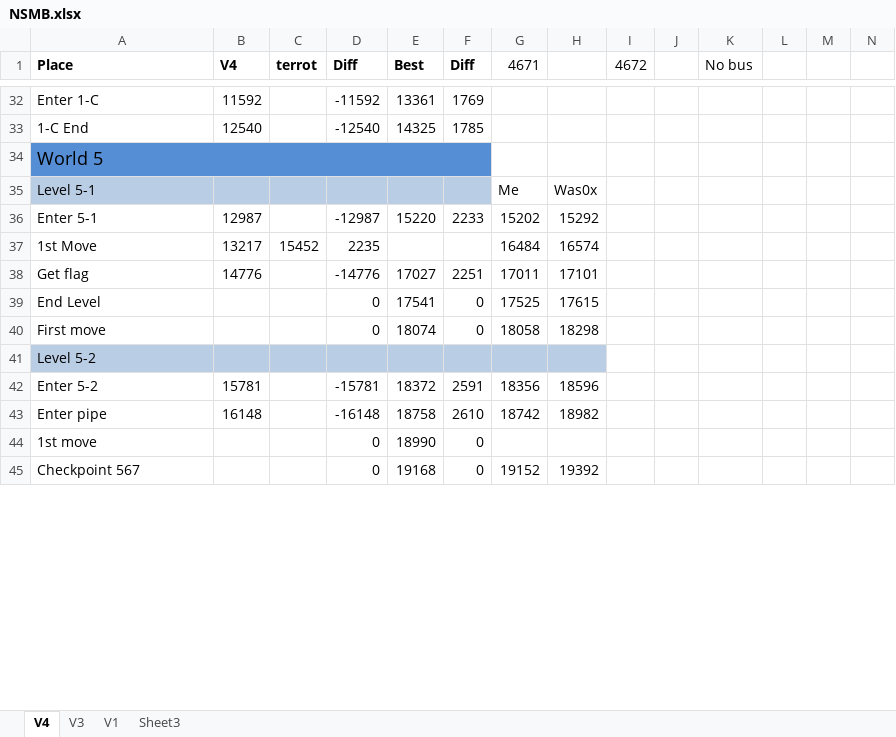
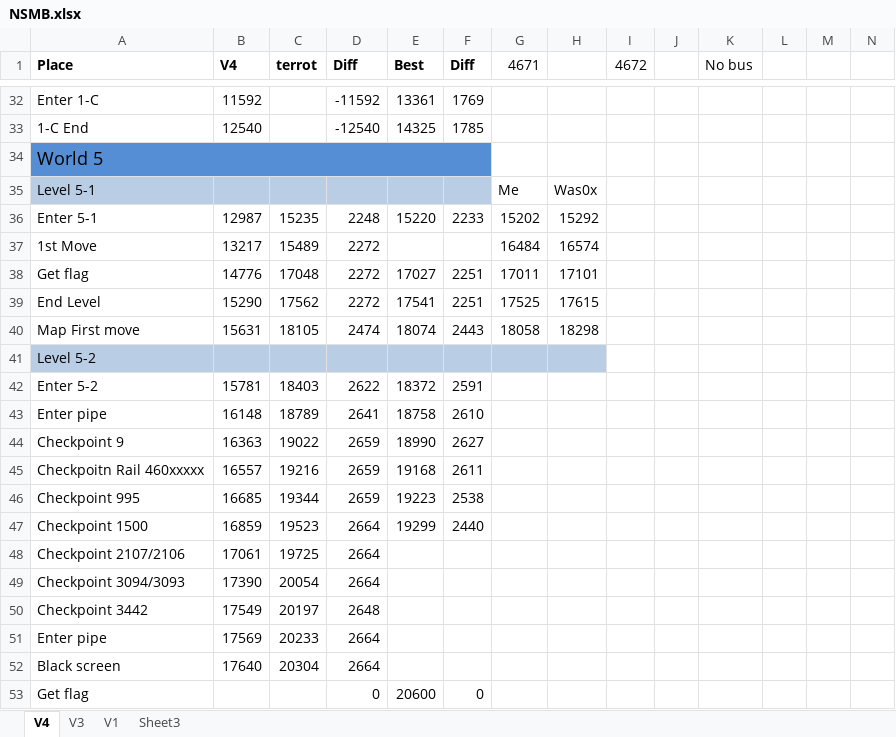
Before and after one commit to MathewWi/adelikat-tas, an Excel workbook: NSMB/NSMB.xlsx, sheet V4, drawn as a sheet; only a part is shown, gaps mark what is left out; values as stored, in another font and other column widths than the file's, no borders; removed rows and columns are numbered as before the commit, all else as after; the diff covers the shown part only; the diff names each change by its address in the sheet, - before the commit and + after, or states it on an @@ line.

Commit message:
NSMB - 5-2 - 6 frames saved in 5-2 thanks to terrotim.  Now comes the fun part, getting that hammer bros at the ghost house after 5-3.

```diff
--- a/NSMB/NSMB.xlsx (sheet V4)
+++ b/NSMB/NSMB.xlsx (sheet V4)
-C36 (terrot): (empty)
+C36 (terrot): 15235
-D36 (Diff): -12987
+D36 (Diff): 2248
-C37 (terrot): 15452
+C37 (terrot): 15489
-D37 (Diff): 2235
+D37 (Diff): 2272
-C38 (terrot): (empty)
+C38 (terrot): 17048
-D38 (Diff): -14776
+D38 (Diff): 2272
-B39 (V4): (empty)
+B39 (V4): 15290
-C39 (terrot): (empty)
+C39 (terrot): 17562
-D39 (Diff): 0
+D39 (Diff): 2272
-F39 (Diff): 0
+F39 (Diff): 2251
-row 40: First move |  |  | 0 | 18074 | 0 | 18058 | 18298
+row 40: Map First move | 15631 | 18105 | 2474 | 18074 | 2443 | 18058 | 18298
-C42 (terrot): (empty)
+C42 (terrot): 18403
-D42 (Diff): -15781
+D42 (Diff): 2622
-G42 (4671): 18356
+G42 (4671): (empty)
-H42: 18596
+H42: (empty)
-C43 (terrot): (empty)
+C43 (terrot): 18789
-D43 (Diff): -16148
+D43 (Diff): 2641
-G43 (4671): 18742
+G43 (4671): (empty)
-H43: 18982
+H43: (empty)
+row 44: Checkpoint 9 | 16363 | 19022 | 2659 | 18990 | 2627
+row 45: Checkpoitn Rail 460xxxxx | 16557 | 19216 | 2659 | 19168 | 2611
+row 46: Checkpoint 995 | 16685 | 19344 | 2659 | 19223 | 2538
+row 47: Checkpoint 1500 | 16859 | 19523 | 2664 | 19299 | 2440
+row 48: Checkpoint 2107/2106 | 17061 | 19725 | 2664
+row 49: Checkpoint 3094/3093 | 17390 | 20054 | 2664
+row 50: Checkpoint 3442 | 17549 | 20197 | 2648
+row 51: Enter pipe | 17569 | 20233 | 2664
+row 52: Black screen | 17640 | 20304 | 2664
-A53 (Place): 1st move
+A53 (Place): Get flag
-E53 (Best): 18990
+E53 (Best): 20600
-row 45: Checkpoint 567 |  |  | 0 | 19168 | 0 | 19152 | 19392
```
Also changed, not shown: 10 removed rows and 4 edited cells elsewhere in this sheet, formulas that keep their value, 1 other file.
